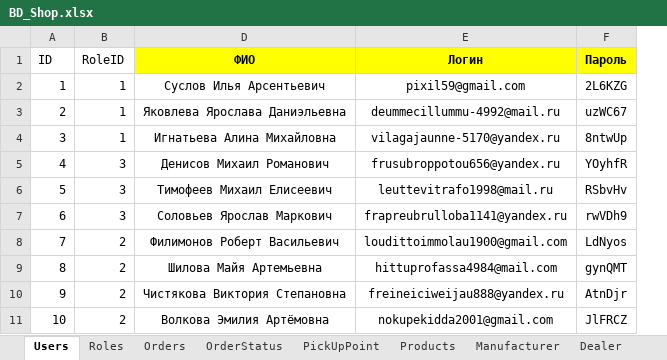
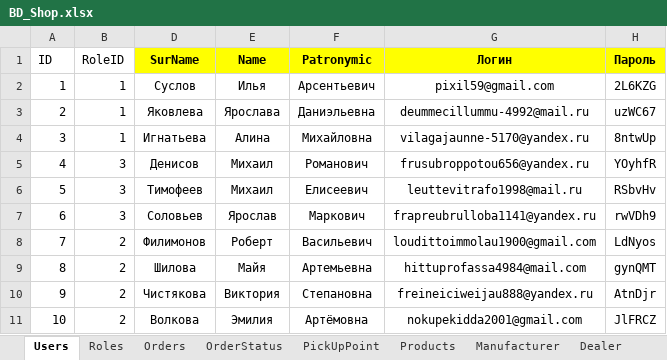
Before and after one commit to XtEnD0/Achykel_Mikail_ISP431_KT_6, an Excel workbook: BD_Shop.xlsx, sheet Users, drawn as a sheet; values as stored, in another font and other column widths than the file's, no borders; removed rows and columns are numbered as before the commit, all else as after; the diff names each change by its address in the sheet, - before the commit and + after, or states it on an @@ line.

Commit message:
excel upd 2

```diff
--- a/BD_Shop.xlsx (sheet Users)
+++ b/BD_Shop.xlsx (sheet Users)
-column D (ФИО), rows 2-11: Суслов Илья Арсентьевич | Яковлева Ярослава Даниэльевна | Игнатьева Алина Михайловна | Денисов Михаил Романович | Тимофеев Михаил Елисеевич | Соловьев Ярослав Маркович | Филимонов Роберт Васильевич | Шилова Майя Артемьевна | Чистякова Виктория Степановна | Волкова Эмилия Артёмовна
+column D (SurName), rows 2-11: Суслов | Яковлева | Игнатьева | Денисов | Тимофеев | Соловьев | Филимонов | Шилова | Чистякова | Волкова
+column E (Name), rows 2-11: Илья | Ярослава | Алина | Михаил | Михаил | Ярослав | Роберт | Майя | Виктория | Эмилия
+column F (Patronymic), rows 2-11: Арсентьевич | Даниэльевна | Михайловна | Романович | Елисеевич | Маркович | Васильевич | Артемьевна | Степановна | Артёмовна
```
